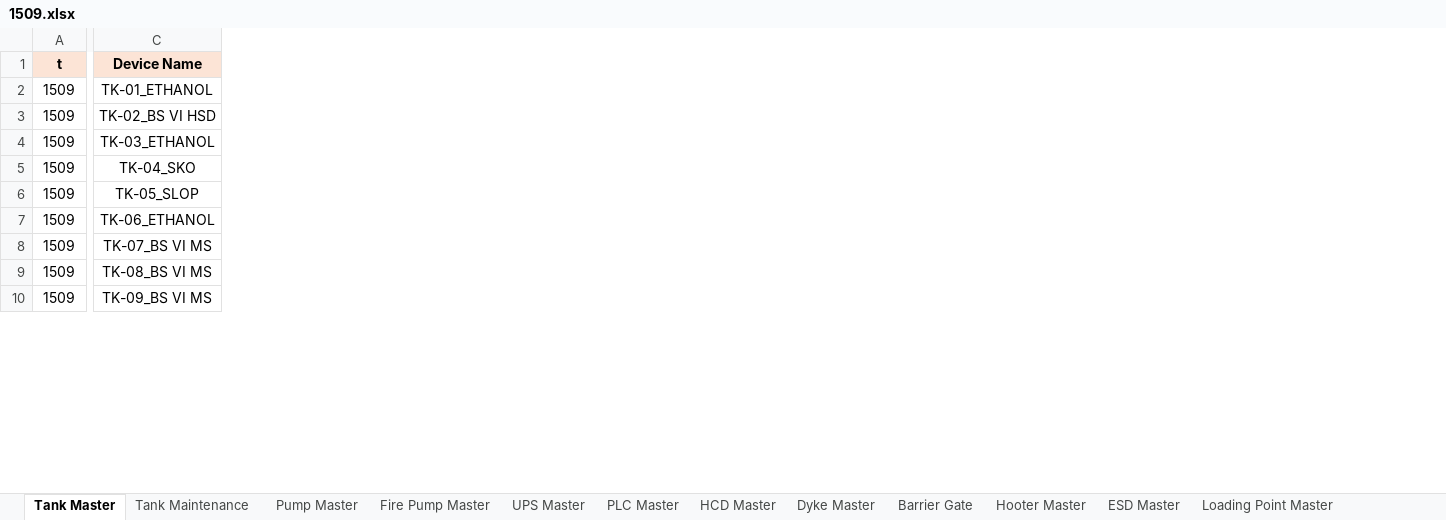
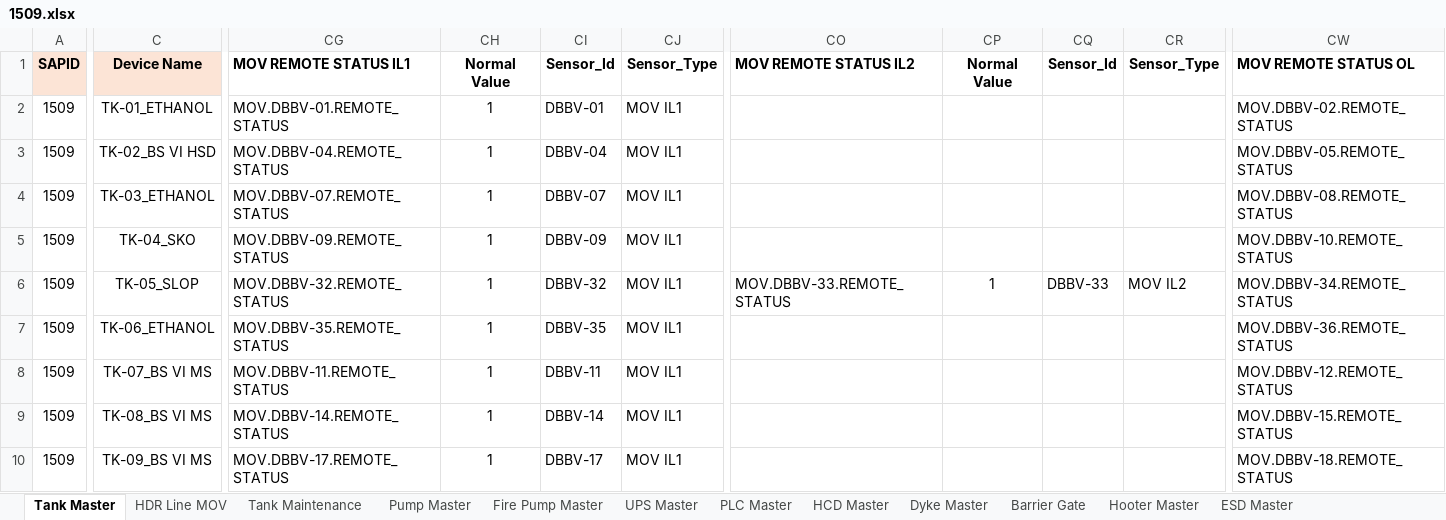
Before and after one commit to vatsav466/HPCL-Backend, an Excel workbook: prod/1509.xlsx, sheet Tank Master, drawn as a sheet; only a part is shown, gaps mark what is left out; values as stored, in another font and other column widths than the file's, no borders; charts and pictures not drawn; the diff covers the shown part only; the diff names each change by its address in the sheet, - before the commit and + after, or states it on an @@ line.

```diff
--- a/prod/1509.xlsx (sheet Tank Master)
+++ b/prod/1509.xlsx (sheet Tank Master)
+sheet tab: HDR Line MOV
+column CG, rows 1-10: MOV REMOTE STATUS IL1 | MOV.DBBV-01.REMOTE_STATUS | MOV.DBBV-04.REMOTE_STATUS | MOV.DBBV-07.REMOTE_STATUS | MOV.DBBV-09.REMOTE_STATUS | MOV.DBBV-32.REMOTE_STATUS | MOV.DBBV-35.REMOTE_STATUS | MOV.DBBV-11.REMOTE_STATUS | MOV.DBBV-14.REMOTE_STATUS | MOV.DBBV-17.REMOTE_STATUS
+column CH, rows 1-10: Normal Value | 1 | 1 | 1 | 1 | 1 | 1 | 1 | 1 | 1
+column CI, rows 1-10: Sensor_Id | DBBV-01 | DBBV-04 | DBBV-07 | DBBV-09 | DBBV-32 | DBBV-35 | DBBV-11 | DBBV-14 | DBBV-17
+column CJ, rows 1-10: Sensor_Type | MOV IL1 | MOV IL1 | MOV IL1 | MOV IL1 | MOV IL1 | MOV IL1 | MOV IL1 | MOV IL1 | MOV IL1
+column CO, rows 1-6: MOV REMOTE STATUS IL2 |  |  |  |  | MOV.DBBV-33.REMOTE_STATUS
+column CP, rows 1-6: Normal Value |  |  |  |  | 1
+column CQ, rows 1-6: Sensor_Id |  |  |  |  | DBBV-33
+column CR, rows 1-6: Sensor_Type |  |  |  |  | MOV IL2
+column CW, rows 1-10: MOV REMOTE STATUS OL | MOV.DBBV-02.REMOTE_STATUS | MOV.DBBV-05.REMOTE_STATUS | MOV.DBBV-08.REMOTE_STATUS | MOV.DBBV-10.REMOTE_STATUS | MOV.DBBV-34.REMOTE_STATUS | MOV.DBBV-36.REMOTE_STATUS | MOV.DBBV-12.REMOTE_STATUS | MOV.DBBV-15.REMOTE_STATUS | MOV.DBBV-18.REMOTE_STATUS
-A1: t
+A1: SAPID
```
Also changed, not shown: 3 added columns elsewhere in this sheet, formulas that keep their value, charts or pictures, prod/1216.xlsx, prod/1221.xlsx, 23 other files.
